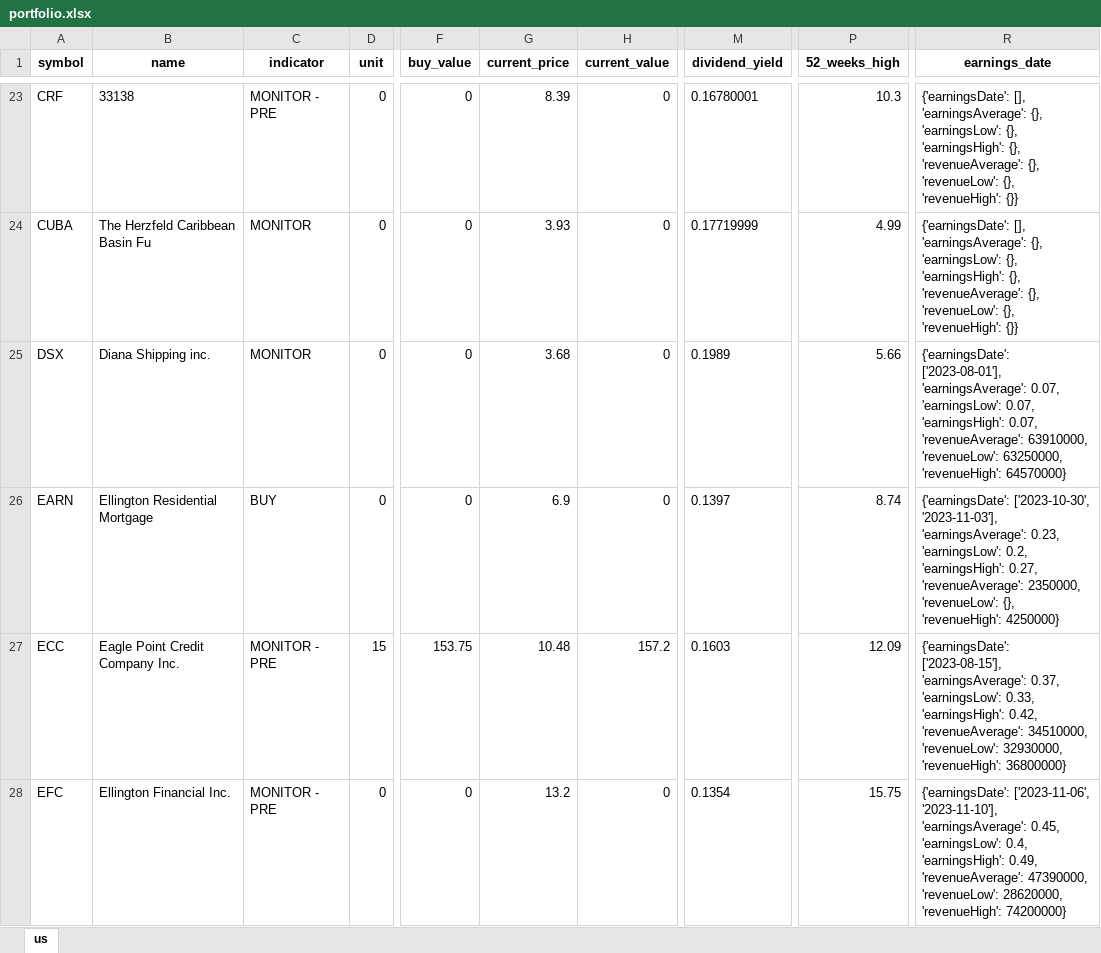
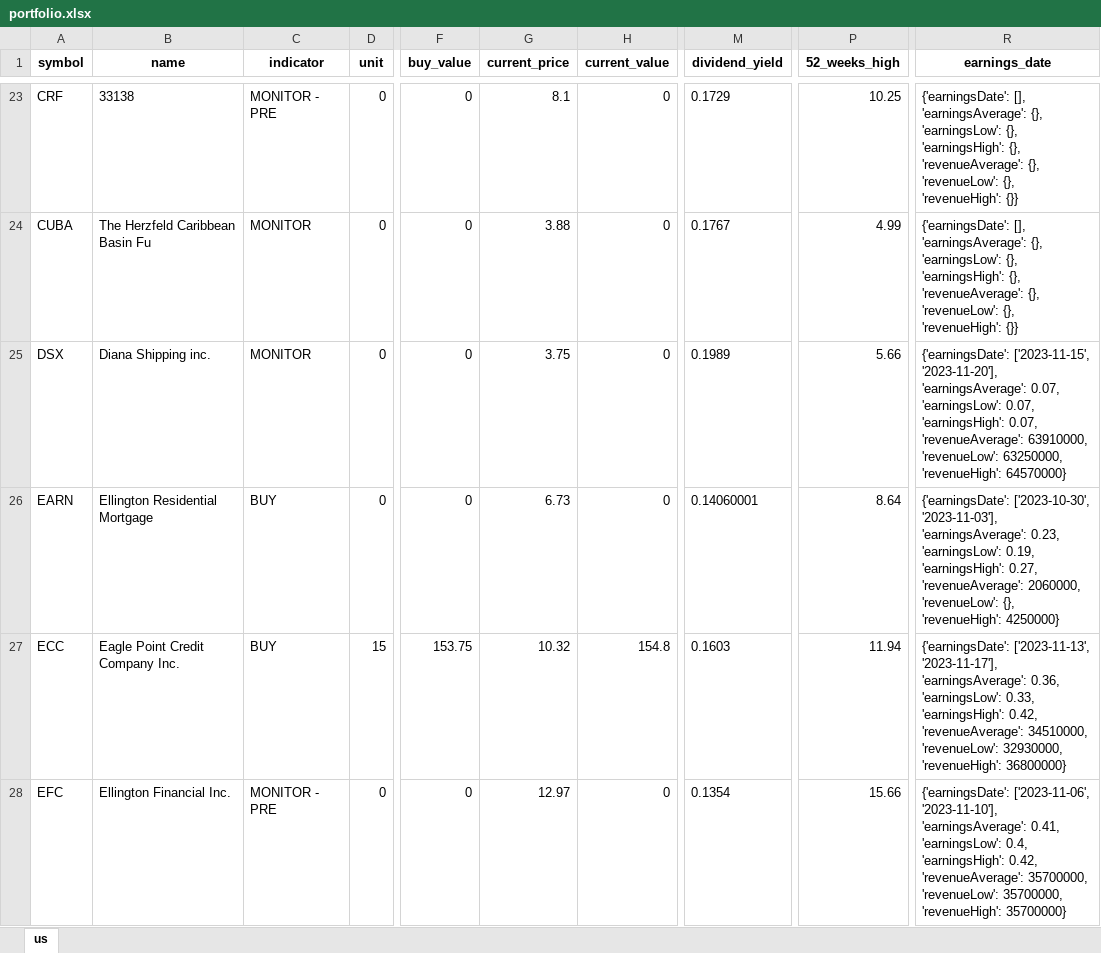
Before and after one commit to alpha2phi-platform/alphalib, an Excel workbook: data/portfolio.xlsx, sheet us, drawn as a sheet; only a part is shown, gaps mark what is left out; values as stored, in another font and other column widths than the file's, no borders; the diff covers the shown part only; the diff names each change by its address in the sheet, - before the commit and + after, or states it on an @@ line.

```diff
--- a/data/portfolio.xlsx (sheet us)
+++ b/data/portfolio.xlsx (sheet us)
-G23 (current_price): 8.39
+G23 (current_price): 8.1
-M23 (dividend_yield): 0.16780001
+M23 (dividend_yield): 0.1729
-P23 (52_weeks_high): 10.3
+P23 (52_weeks_high): 10.25
-G24 (current_price): 3.93
+G24 (current_price): 3.88
-M24 (dividend_yield): 0.17719999
+M24 (dividend_yield): 0.1767
-G25 (current_price): 3.68
+G25 (current_price): 3.75
-R25 (earnings_date): {'earningsDate': ['2023-08-01'], 'earningsAverage': 0.07,…
+R25 (earnings_date): {'earningsDate': ['2023-11-15', '2023-11-20'], 'earningsAverage': 0.07,…
-G26 (current_price): 6.9
+G26 (current_price): 6.73
-M26 (dividend_yield): 0.1397
+M26 (dividend_yield): 0.14060001
-P26 (52_weeks_high): 8.74
+P26 (52_weeks_high): 8.64
-R26 (earnings_date): …0.23, 'earningsLow': 0.2, 'earningsHigh': 0.27, 'revenueAverage': 2350000, 'revenueLow': {},…
+R26 (earnings_date): …0.23, 'earningsLow': 0.19, 'earningsHigh': 0.27, 'revenueAverage': 2060000, 'revenueLow': {},…
-C27 (indicator): MONITOR - PRE
+C27 (indicator): BUY
-G27 (current_price): 10.48
+G27 (current_price): 10.32
-H27 (current_value): 157.2
+H27 (current_value): 154.8
-P27 (52_weeks_high): 12.09
+P27 (52_weeks_high): 11.94
-R27 (earnings_date): {'earningsDate': ['2023-08-15'], 'earningsAverage': 0.37, 'earningsLow': 0.33,…
+R27 (earnings_date): {'earningsDate': ['2023-11-13', '2023-11-17'], 'earningsAverage': 0.36, 'earningsLow': 0.33,…
-G28 (current_price): 13.2
+G28 (current_price): 12.97
-P28 (52_weeks_high): 15.75
+P28 (52_weeks_high): 15.66
-R28 (earnings_date): …'2023-11-10'], 'earningsAverage': 0.45, 'earningsLow': 0.4, 'earningsHigh': 0.49, 'revenueAverage': 47390000, 'revenueLow': 28620000, 'revenueHigh': 74200000}
+R28 (earnings_date): …'2023-11-10'], 'earningsAverage': 0.41, 'earningsLow': 0.4, 'earningsHigh': 0.42, 'revenueAverage': 35700000, 'revenueLow': 35700000, 'revenueHigh': 35700000}
```
Also changed, not shown: 197 edited cells elsewhere in this sheet, 1 other file.
